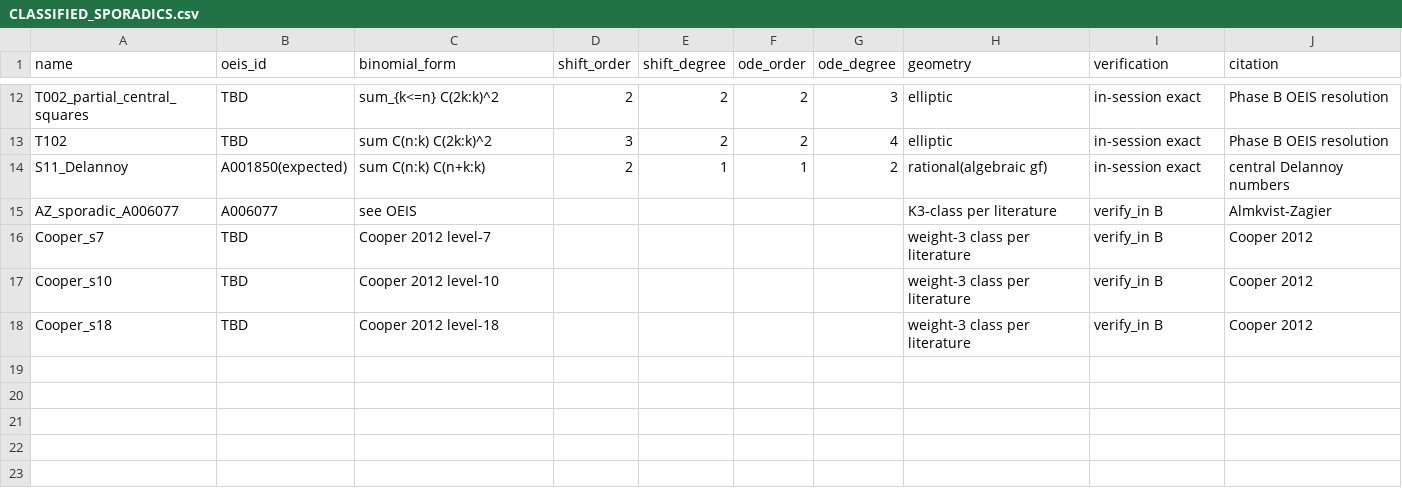
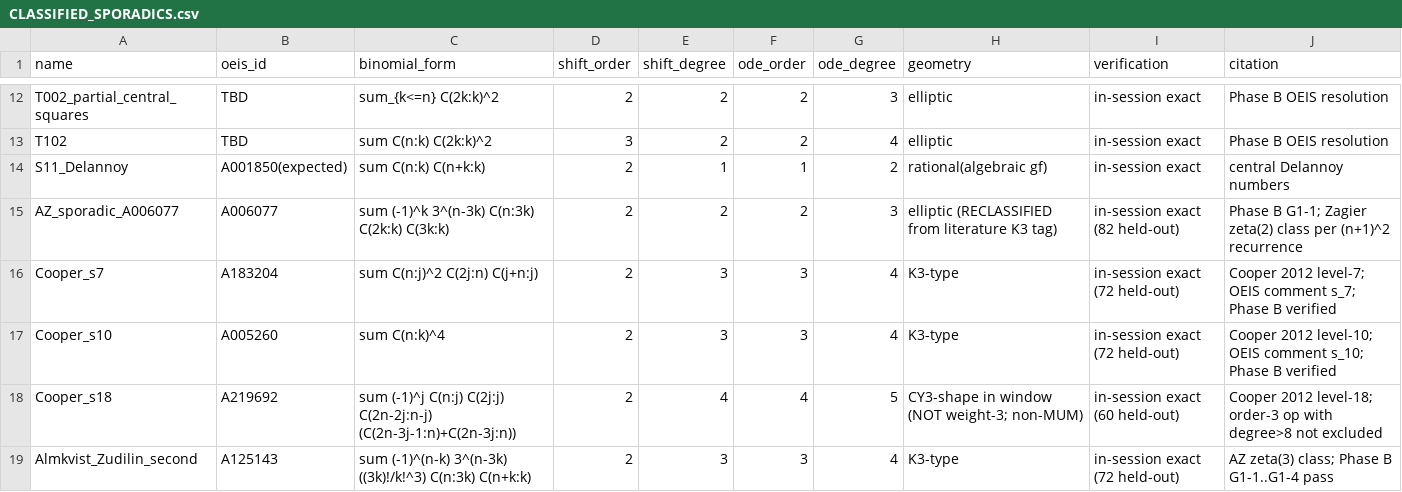
Before and after one commit to xaviercallens/SocrateAI-Scientific-Agora-K3-DarkMatter, a CSV file: data/autoresearch_v2/CLASSIFIED_SPORADICS.csv, drawn as a sheet; only a part is shown, gaps mark what is left out; the diff covers the shown part only.

```diff
--- a/data/autoresearch_v2/CLASSIFIED_SPORADICS.csv
+++ b/data/autoresearch_v2/CLASSIFIED_SPORADICS.csv
@@ -14,5 +14,6 @@ T102,TBD,sum C(n:k) C(2k:k)^2,3,2,2,4,elliptic,in-session exact,Phase B OEIS res
 S11_Delannoy,A001850(expected),sum C(n:k) C(n+k:k),2,1,1,2,rational(algebraic gf),in-session exact,central Delannoy numbers
-AZ_sporadic_A006077,A006077,see OEIS,,,,,K3-class per literature,verify_in B,Almkvist-Zagier
-Cooper_s7,TBD,Cooper 2012 level-7,,,,,weight-3 class per literature,verify_in B,Cooper 2012
-Cooper_s10,TBD,Cooper 2012 level-10,,,,,weight-3 class per literature,verify_in B,Cooper 2012
-Cooper_s18,TBD,Cooper 2012 level-18,,,,,weight-3 class per literature,verify_in B,Cooper 2012
+AZ_sporadic_A006077,A006077,sum (-1)^k 3^(n-3k) C(n:3k) C(2k:k) C(3k:k),2,2,2,3,elliptic (RECLASSIFIED from literature K3 tag),in-session exact (82 held-out),Phase B G1-1; Zagier zeta(2) class per (n+1)^2 recurrence
+Cooper_s7,A183204,sum C(n:j)^2 C(2j:n) C(j+n:j),2,3,3,4,K3-type,in-session exact (72 held-out),Cooper 2012 level-7; OEIS comment s_7; Phase B verified
+Cooper_s10,A005260,sum C(n:k)^4,2,3,3,4,K3-type,in-session exact (72 held-out),Cooper 2012 level-10; OEIS comment s_10; Phase B verified
+Cooper_s18,A219692,sum (-1)^j C(n:j) C(2j:j) C(2n-2j:n-j) (C(2n-3j-1:n)+C(2n-3j:n)),2,4,4,5,CY3-shape in window (NOT weight-3; non-MUM),in-session exact (60 held-out),Cooper 2012 level-18; order-3 op with degree>8 not excluded
+Almkvist_Zudilin_second,A125143,sum (-1)^(n-k) 3^(n-3k) ((3k)!/k!^3) C(n:3k) C(n+k:k),2,3,3,4,K3-type,in-session exact (72 held-out),AZ zeta(3) class; Phase B G1-1..G1-4 pass
```
Also changed, not shown: 10 edited cells elsewhere in this file, 2 other files.
